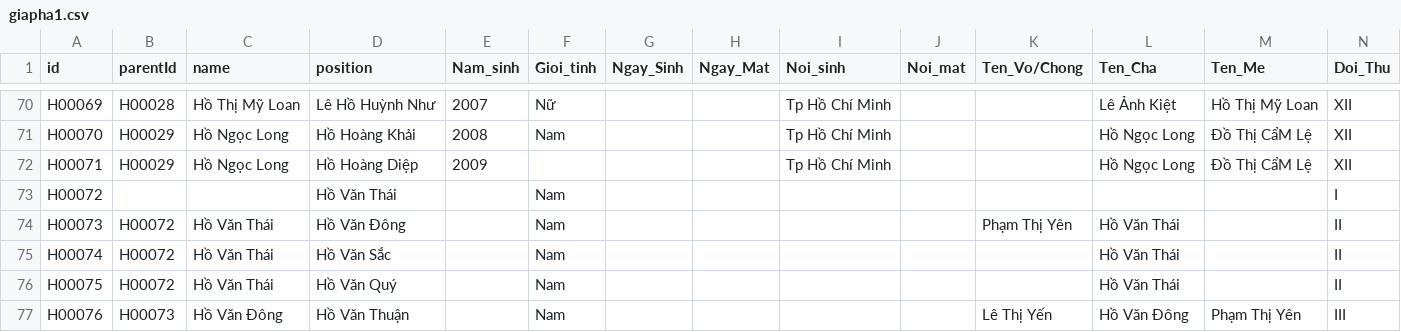
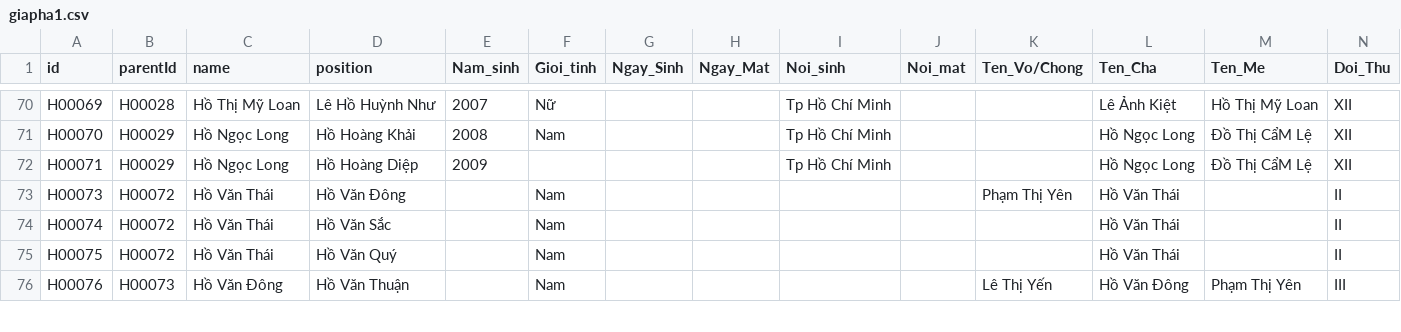
Before and after one commit to hacongbang92/data, a CSV file: giapha1.csv, drawn as a sheet; only a part is shown, gaps mark what is left out; rows hold the shown columns only; the diff names each change by its address in the sheet, - before the commit and + after, or states it on an @@ line.

Commit message:
Update giapha1.csv

```diff
--- a/giapha1.csv
+++ b/giapha1.csv
-row 73: H00072 |  |  | Hồ Văn Thái |  | Nam |  |  |  |  |  |  |  | I
```
